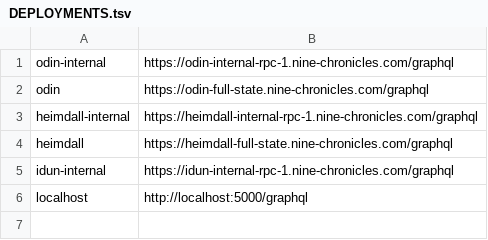
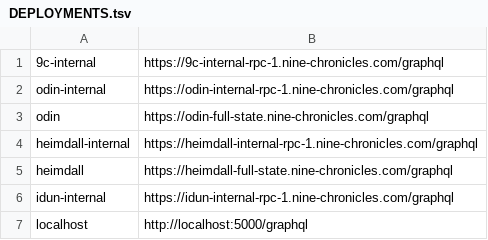
Before and after one commit to planetarium/libplanet-explorer-frontend, a TSV file: DEPLOYMENTS.tsv, drawn as a sheet; the diff names each change by its address in the sheet, - before the commit and + after, or states it on an @@ line.

Commit message:
Leave 9c-internal

```diff
--- a/DEPLOYMENTS.tsv
+++ b/DEPLOYMENTS.tsv
+row 1: 9c-internal | https://9c-internal-rpc-1.nine-chronicles.com/graphql
```
